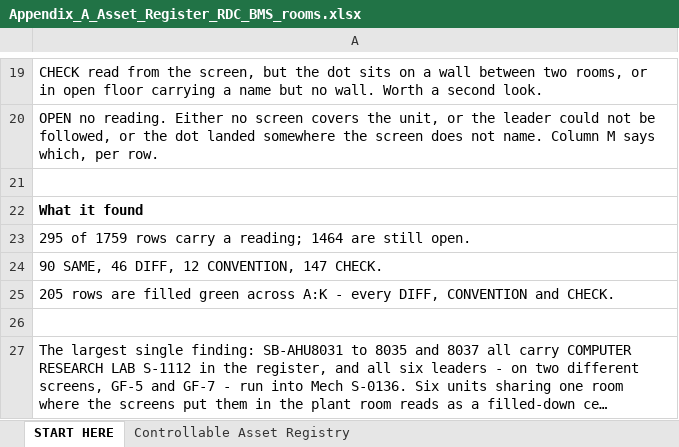
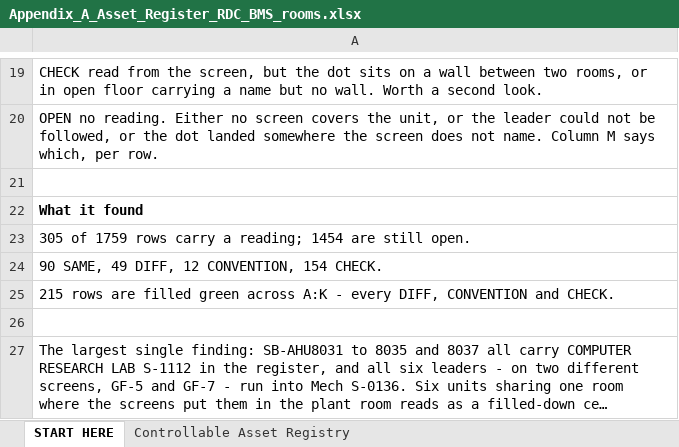
Before and after one commit to ahmad-smasri/claudeskills, an Excel workbook: projects/rdc-bms-room-allocation/Appendix_A_Asset_Register_RDC_BMS_rooms.xlsx, sheet START HERE, drawn as a sheet; only a part is shown, gaps mark what is left out; long unchanged cells end in …; values as stored, in another font and other column widths than the file's, no borders; the diff names each change by its address in the sheet, - before the commit and + after, or states it on an @@ line.

```diff
--- a/projects/rdc-bms-room-allocation/Appendix_A_Asset_Register_RDC_BMS_rooms.xlsx (sheet START HERE)
+++ b/projects/rdc-bms-room-allocation/Appendix_A_Asset_Register_RDC_BMS_rooms.xlsx (sheet START HERE)
-A23: 295 of 1759 rows carry a reading; 1464 are still…
+A23: 305 of 1759 rows carry a reading; 1454 are still…
-A24: 90 SAME, 46 DIFF, 12 CONVENTION, 147 CHECK.
+A24: 90 SAME, 49 DIFF, 12 CONVENTION, 154 CHECK.
-A25: 205 rows are…
+A25: 215 rows are…
```
Also changed, not shown: sheet Controllable Asset Registry, projects/Assumption_Log.xlsx, 2 other files.
